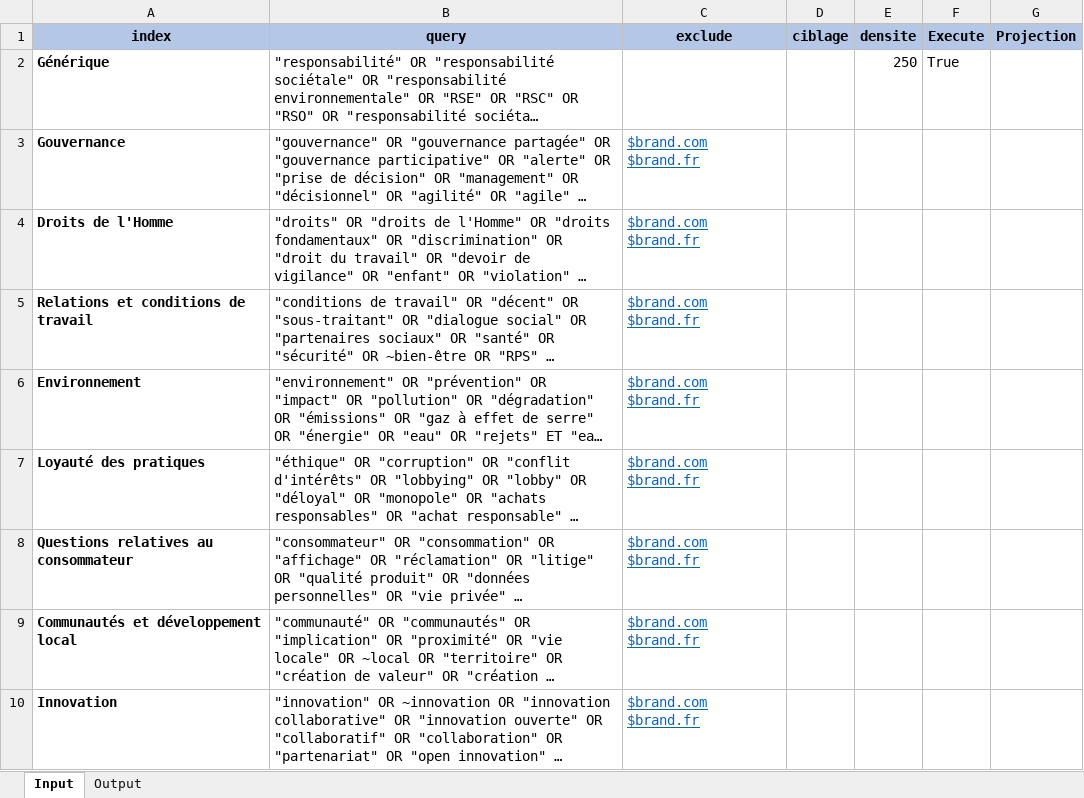
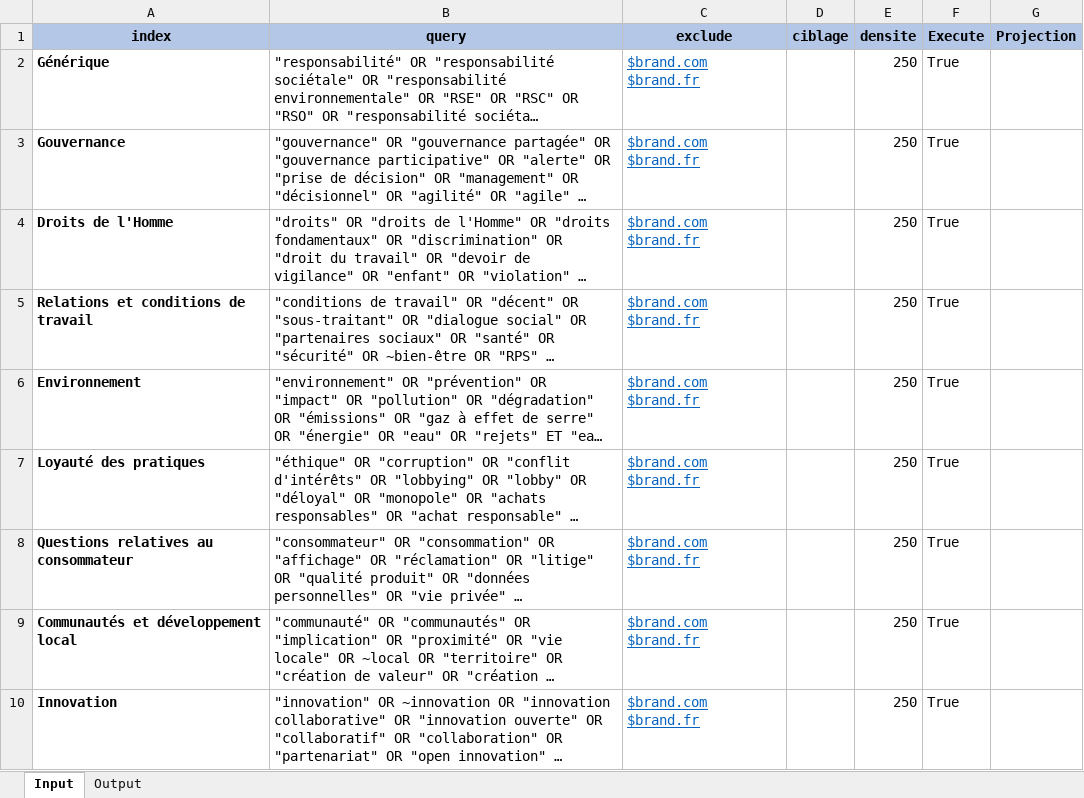
Before and after one commit to f80dev/MaterialityMatrix, an Excel workbook: assets/rse.xlsx, sheet Input, drawn as a sheet; long unchanged cells end in …; values as stored, in another font and other column widths than the file's, no borders; charts and pictures not drawn; the diff names each change by its address in the sheet, - before the commit and + after, or states it on an @@ line.

Commit message:
version avec fichier

```diff
--- a/assets/rse.xlsx (sheet Input)
+++ b/assets/rse.xlsx (sheet Input)
-C2 (exclude): (empty)
+C2 (exclude): $brand.com $brand.fr
-E3:E10 (densite): (empty)
+E3:E10 (densite): 250
-F3:F10 (Execute): (empty)
+F3:F10 (Execute): True
```
